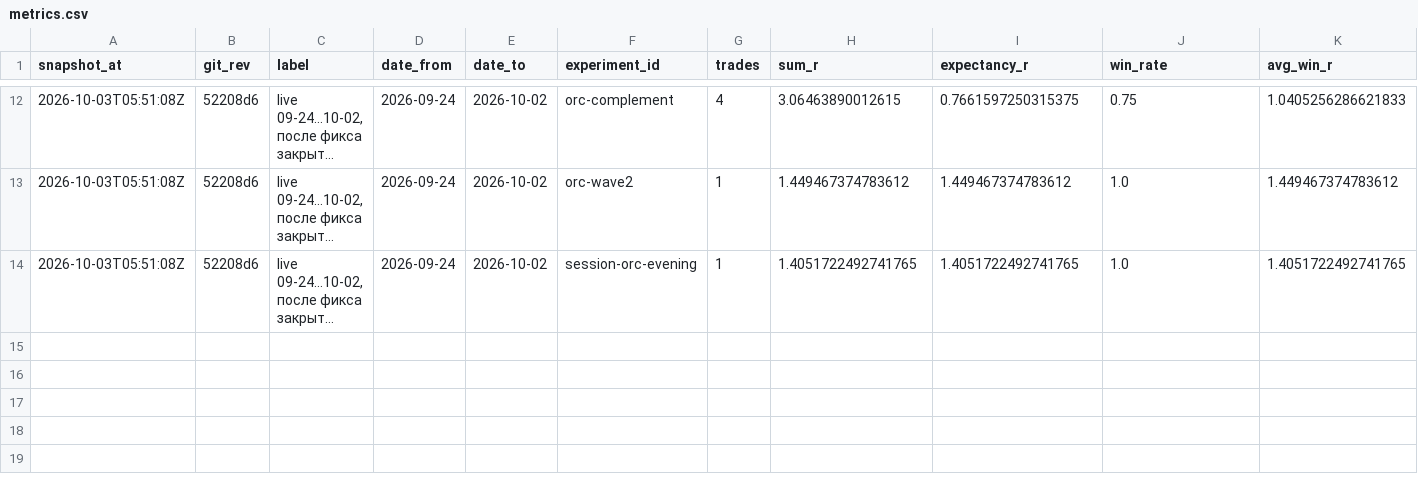
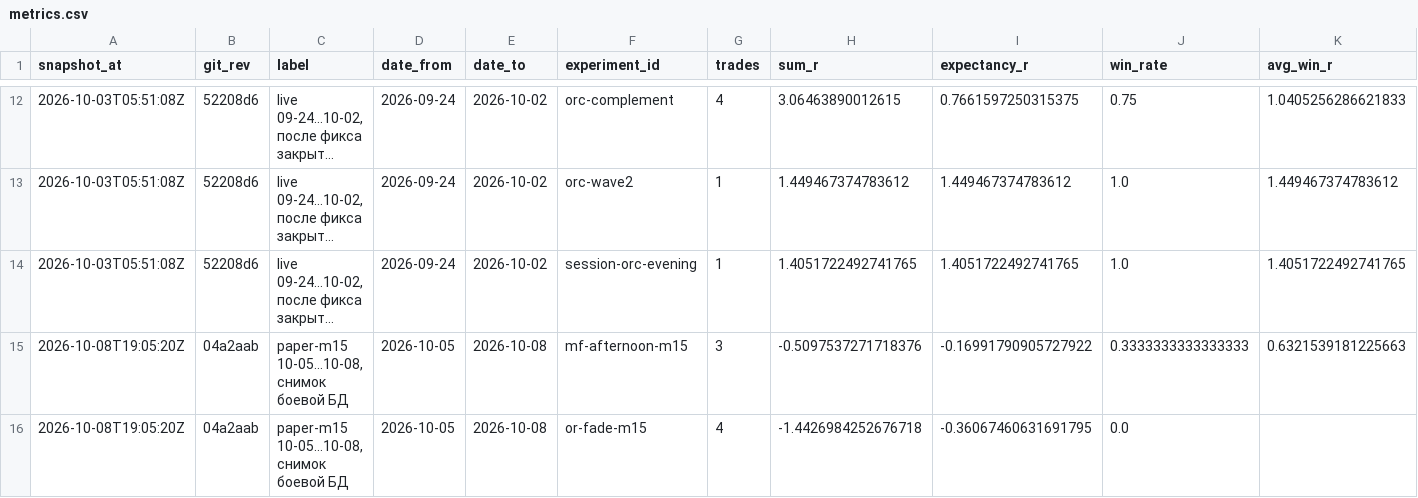
Before and after one commit to motokazmin/bcs-trading-bot, a CSV file: data/analysis/metrics.csv, drawn as a sheet; only a part is shown, gaps mark what is left out; long unchanged cells end in …; rows hold the shown columns only; the diff names each change by its address in the sheet, - before the commit and + after, or states it on an @@ line.

```diff
--- a/data/analysis/metrics.csv
+++ b/data/analysis/metrics.csv
+row 15: 2026-10-08T19:05:20Z | 04a2aab | paper-m15 10-05…10-08, снимок боевой БД | 2026-10-05 | 2026-10-08 | mf-afternoon-m15 | 3 | -0.5097537271718376 | -0.16991790905727922 | 0.3333333333333333 | 0.6321539181225663
+row 16: 2026-10-08T19:05:20Z | 04a2aab | paper-m15 10-05…10-08, снимок боевой БД | 2026-10-05 | 2026-10-08 | or-fade-m15 | 4 | -1.4426984252676718 | -0.36067460631691795 | 0.0
```
Also changed, not shown: 1 other file.
